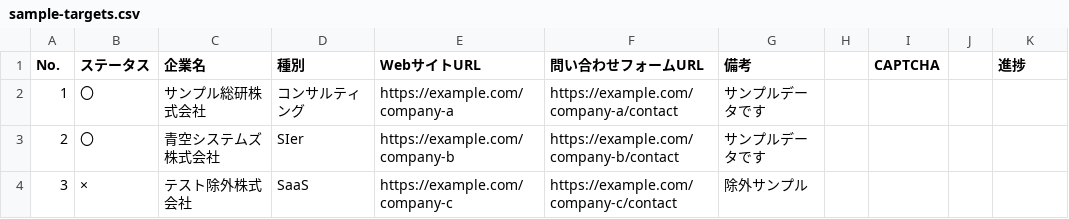
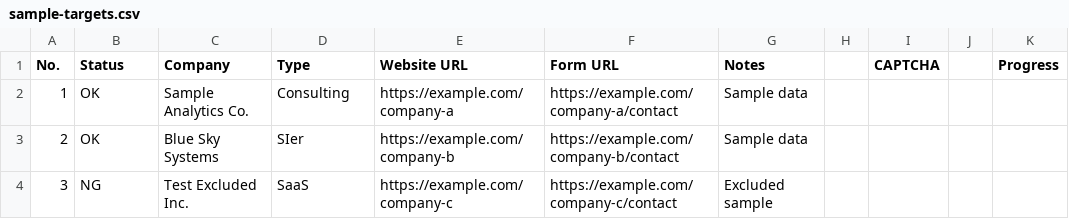
Before and after one commit to joseikininsight-hue/sales-claw, a CSV file: data/sample-targets.csv, drawn as a sheet.

```diff
--- a/data/sample-targets.csv
+++ b/data/sample-targets.csv
@@ -1,4 +1,4 @@
-No.,ステータス,企業名,種別,WebサイトURL,問い合わせフォームURL,備考,,CAPTCHA,,進捗
-1,〇,サンプル総研株式会社,コンサルティング,https://example.com/company-a,https://example.com/company-a/contact,サンプルデータです,,,,
-2,〇,青空システムズ株式会社,SIer,https://example.com/company-b,https://example.com/company-b/contact,サンプルデータです,,,,
-3,×,テスト除外株式会社,SaaS,https://example.com/company-c,https://example.com/company-c/contact,除外サンプル,,,,
+No.,Status,Company,Type,Website URL,Form URL,Notes,,CAPTCHA,,Progress
+1,OK,Sample Analytics Co.,Consulting,https://example.com/company-a,https://example.com/company-a/contact,Sample data,,,,
+2,OK,Blue Sky Systems,SIer,https://example.com/company-b,https://example.com/company-b/contact,Sample data,,,,
+3,NG,Test Excluded Inc.,SaaS,https://example.com/company-c,https://example.com/company-c/contact,Excluded sample,,,,
```
Also changed, not shown: 11 other files.
